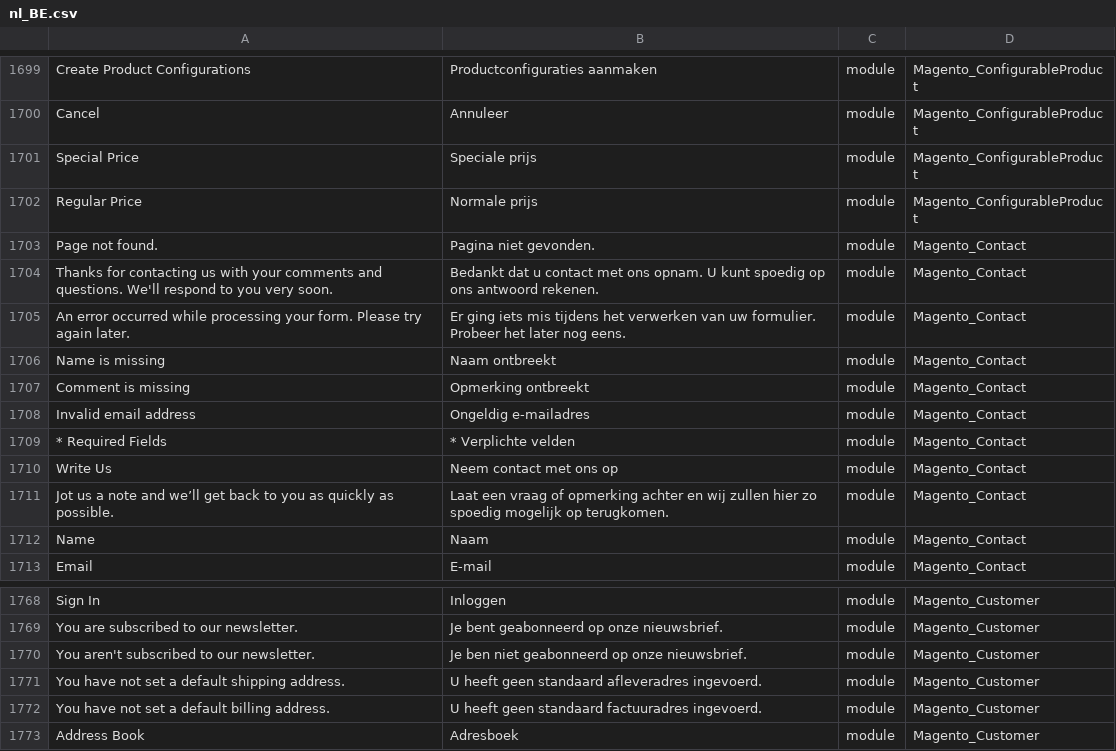
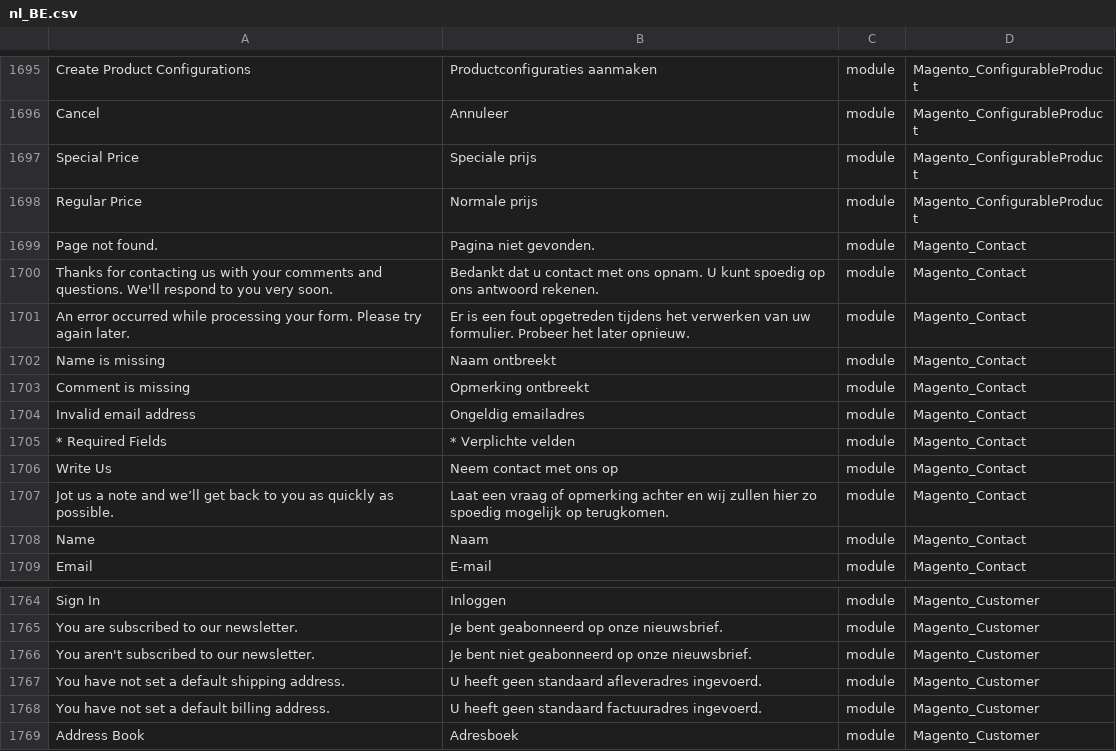
Before and after one commit to Magento2Translations/language_nl_be, a CSV file: nl_BE.csv, drawn as a sheet; only a part is shown, gaps mark what is left out; addresses are those after the commit; the diff covers the shown part only; the diff names each change by its address in the sheet, - before the commit and + after, or states it on an @@ line.

```diff
--- a/nl_BE.csv
+++ b/nl_BE.csv
-B1701: Er ging iets mis tijdens het verwerken van uw formulier. Probeer het later nog eens.
+B1701: Er is een fout opgetreden tijdens het verwerken van uw formulier. Probeer het later opnieuw.
-B1704: Ongeldig e-mailadres
+B1704: Ongeldig emailadres
-B1766: Je ben niet geabonneerd op onze nieuwsbrief.
+B1766: Je bent niet geabonneerd op onze nieuwsbrief.
```
Also changed, not shown: 8 removed rows elsewhere in this file, 1 other file.
